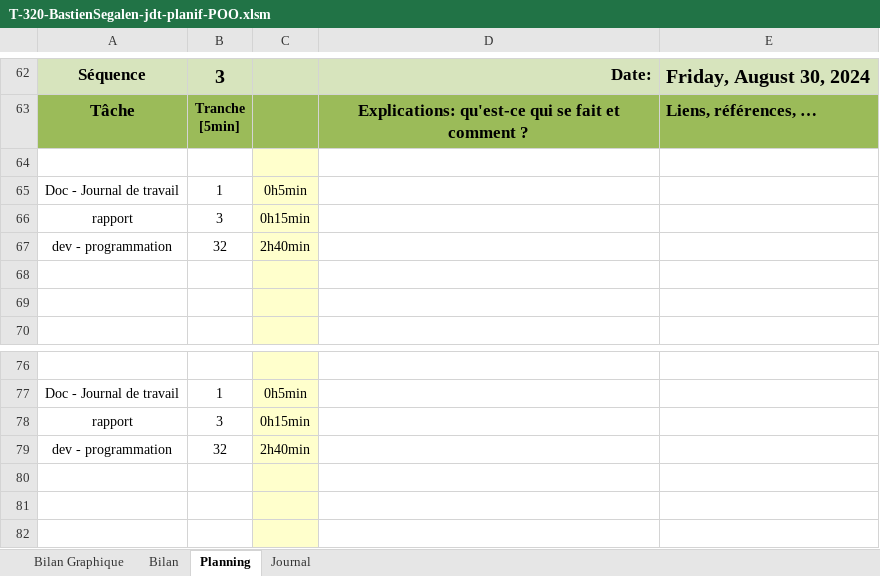
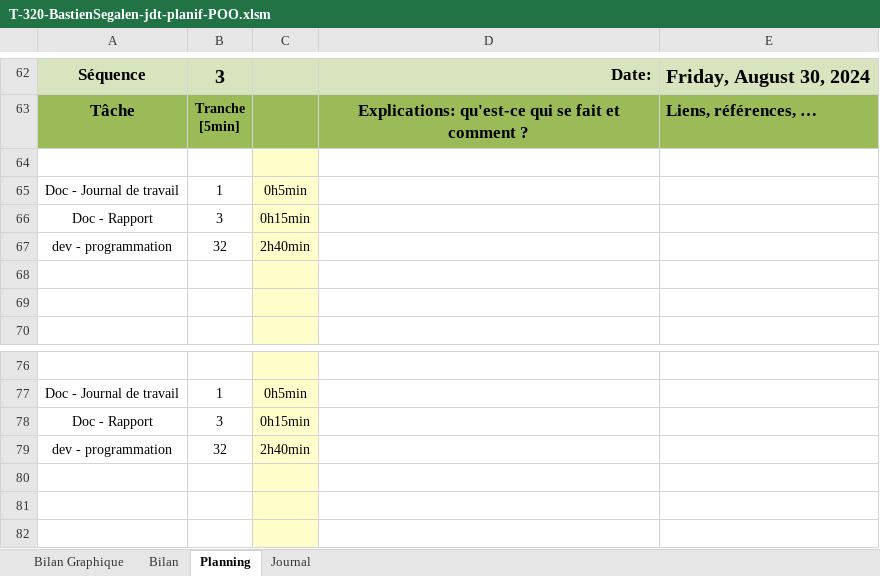
Before and after one commit to po77qxd/bastien-shoot-me-up, an Excel workbook: T-320-BastienSegalen-jdt-planif-POO.xlsm, sheet Planning, drawn as a sheet; only a part is shown, gaps mark what is left out; values as stored, in another font and other column widths than the file's, no borders; charts and pictures and conditional formats not drawn; 1 other sheet too large or unreadable and not compared; the diff covers the shown part only; the diff names each change by its address in the sheet, - before the commit and + after, or states it on an @@ line.

```diff
--- a/T-320-BastienSegalen-jdt-planif-POO.xlsm (sheet Planning)
+++ b/T-320-BastienSegalen-jdt-planif-POO.xlsm (sheet Planning)
-A66: rapport
+A66: Doc - Rapport
-A78: rapport
+A78: Doc - Rapport
```
Also changed, not shown: 5 edited cells elsewhere in this sheet, sheet Journal, sheet Bilan Graphique, formulas that keep their value, charts or pictures, 19 other files.
